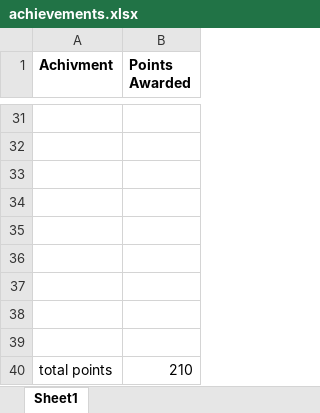
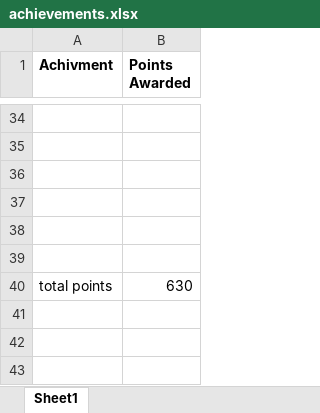
Before and after one commit to HHSCode/EscapeTheSchool, an Excel workbook: achievements.xlsx, sheet Sheet1, drawn as a sheet; only a part is shown, gaps mark what is left out; values as stored, in another font and other column widths than the file's, no borders; removed rows and columns are numbered as before the commit, all else as after; the diff covers the shown part only; the diff names each change by its address in the sheet, - before the commit and + after, or states it on an @@ line.

```diff
--- a/achievements.xlsx (sheet Sheet1)
+++ b/achievements.xlsx (sheet Sheet1)
-row 37: (empty)
-row 38: (empty)
-row 39: (empty)
-B40 (Points Awarded): 210
+B40 (Points Awarded): 630
```
Also changed, not shown: 3 added rows and 18 edited cells elsewhere in this sheet, 2 other files.
